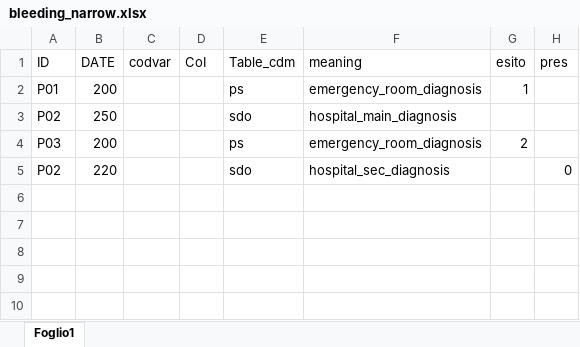
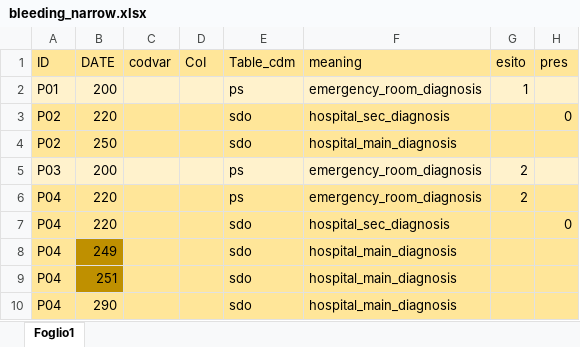
Before and after one commit to ARS-toscana/emorragie_gravi, an Excel workbook: i_test/test_D3_bleeding_events/bleeding_narrow.xlsx, sheet Foglio1, drawn as a sheet; values as stored, in another font and other column widths than the file's, no borders; addresses are those after the commit; the diff names each change by its address in the sheet, - before the commit and + after, or states it on an @@ line.

Commit message:
cleaned up codebooks
removed all bleedings within 30 days, including bleedings chained

```diff
--- a/i_test/test_D3_bleeding_events/bleeding_narrow.xlsx (sheet Foglio1)
+++ b/i_test/test_D3_bleeding_events/bleeding_narrow.xlsx (sheet Foglio1)
-A1:H1 fill: none
+A1:H1 fill: #FFE699
-A2:H2 fill: none
+A2:H2 fill: #FFF2CC
+row 3: P02 | 220 |  |  | sdo | hospital_sec_diagnosis |  | 0
-A4:H4 fill: none
+A4:H4 fill: #FFE699
-A5:H5 fill: none
+A5:H5 fill: #FFF2CC
+row 6: P04 | 220 |  |  | ps | emergency_room_diagnosis | 2
-A7 (ID): P02
+A7 (ID): P04
-A7:H7 fill: none
+A7:H7 fill: #FFE699
+row 8: P04 | 249 |  |  | sdo | hospital_main_diagnosis
+row 9: P04 | 251 |  |  | sdo | hospital_main_diagnosis
+row 10: P04 | 290 |  |  | sdo | hospital_main_diagnosis
```
Also changed, not shown: i_codebooks/00_index_emorragie_gravi.xlsx, i_codebooks/D3_bleeding_events.xlsx, 47 other files.
